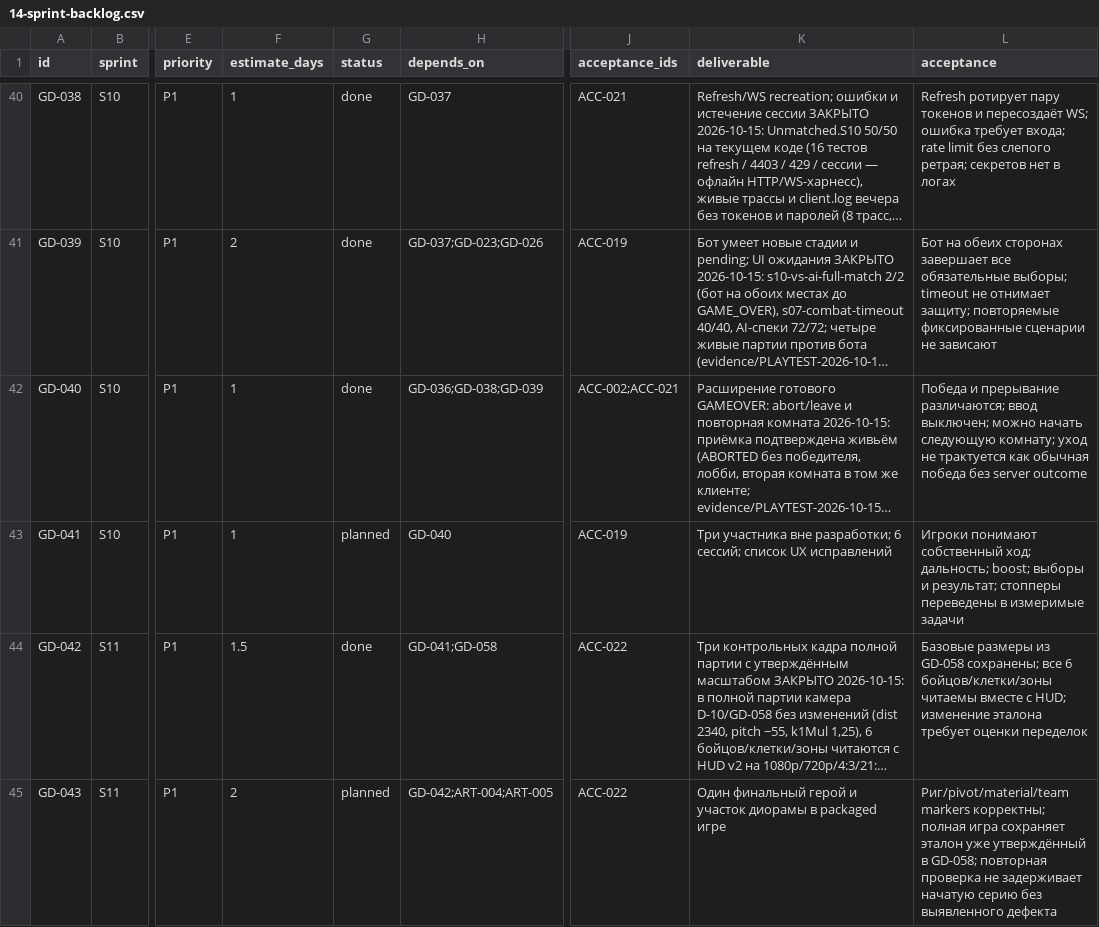
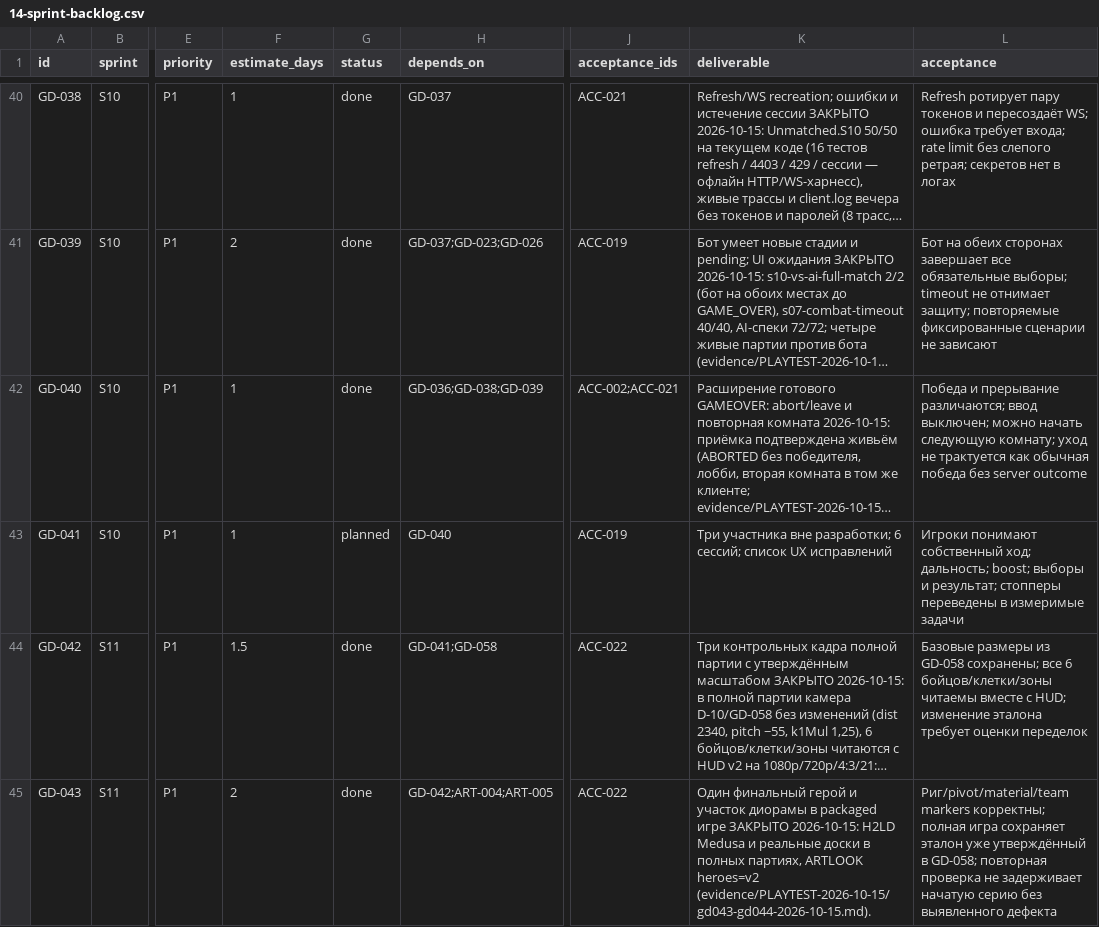
Before and after one commit to renlok87/unmatched, a CSV file: docs/game-design/14-sprint-backlog.csv, drawn as a sheet; only a part is shown, gaps mark what is left out; long unchanged cells end in …; the diff covers the shown part only; the diff names each change by its address in the sheet, - before the commit and + after, or states it on an @@ line.

```diff
--- a/docs/game-design/14-sprint-backlog.csv
+++ b/docs/game-design/14-sprint-backlog.csv
-G45 (status): planned
+G45 (status): done
-K45 (deliverable): …packaged игре
+K45 (deliverable): …packaged игре ЗАКРЫТО 2026-10-15: H2LD Medusa и реальные доски в полных партиях, ARTLOOK heroes=v2 (evidence/PLAYTEST-2026-10-15/gd043-gd044-2026-10-15.md).
```
Also changed, not shown: 4 edited cells elsewhere in this file, 2 other files.
